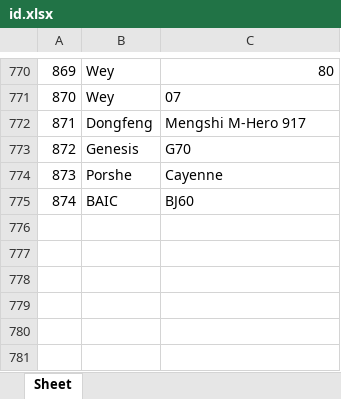
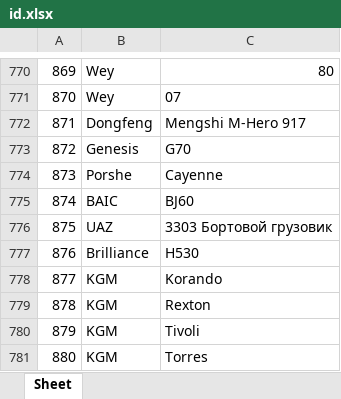
Before and after one commit to AlekseyNushtaev/AutoPars010824, an Excel workbook: id.xlsx, sheet Sheet, drawn as a sheet; only a part is shown, gaps mark what is left out; values as stored, in another font and other column widths than the file's, no borders; the diff names each change by its address in the sheet, - before the commit and + after, or states it on an @@ line.

```diff
--- a/id.xlsx (sheet Sheet)
+++ b/id.xlsx (sheet Sheet)
+row 776: 875 | UAZ | 3303 Бортовой грузовик
+row 777: 876 | Brilliance | H530
+row 778: 877 | KGM | Korando
+row 779: 878 | KGM | Rexton
+row 780: 879 | KGM | Tivoli
+row 781: 880 | KGM | Torres
```
Also changed, not shown: xlsx/chelyabinsk.xlsx, xlsx/ekaterinburg.xlsx, 40 other files.
